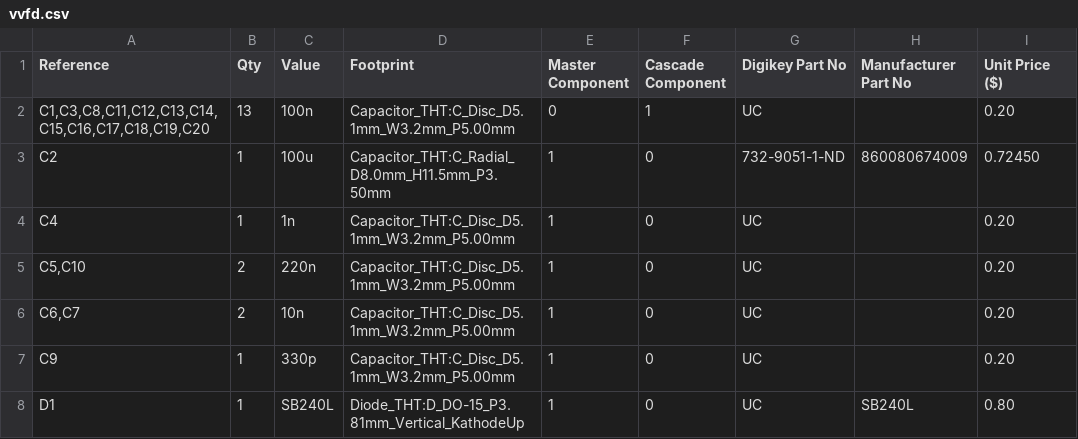
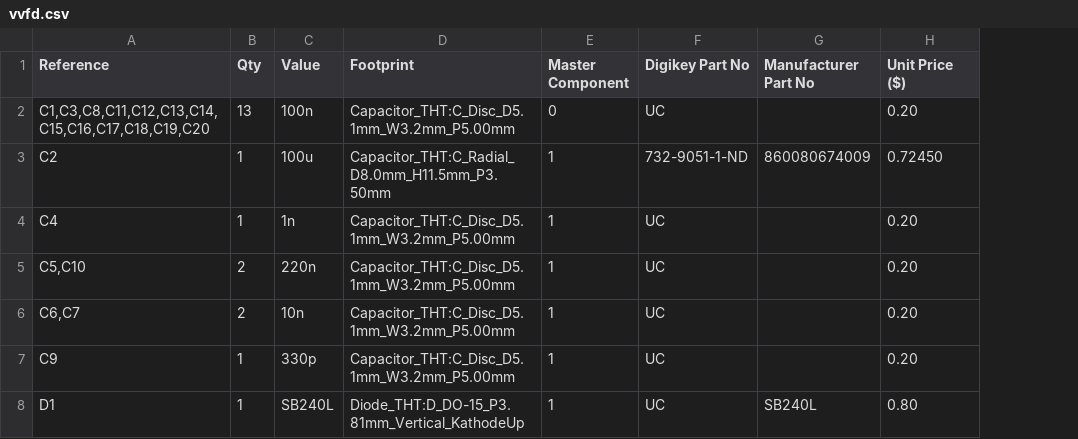
Before and after one commit to For-the-republic/VVFD, a CSV file: Electronics/vvfd.csv, drawn as a sheet; only a part is shown; removed rows and columns are numbered as before the commit, all else as after; the diff covers the shown part only; the diff names each change by its address in the sheet, - before the commit and + after, or states it on an @@ line.

Commit message:
Fixed H-bridge
Old H-bridge was the wrong type, changed to using some P-channel
mosfets. Also fixed the cost spreadsheet.

```diff
--- a/Electronics/vvfd.csv
+++ b/Electronics/vvfd.csv
-column F (Cascade Component), rows 2-8: 1 | 0 | 0 | 0 | 0 | 0 | 0
```
Also changed, not shown: 4 added rows, 3 removed rows and 6 edited cells elsewhere in this file, 7 other files.
